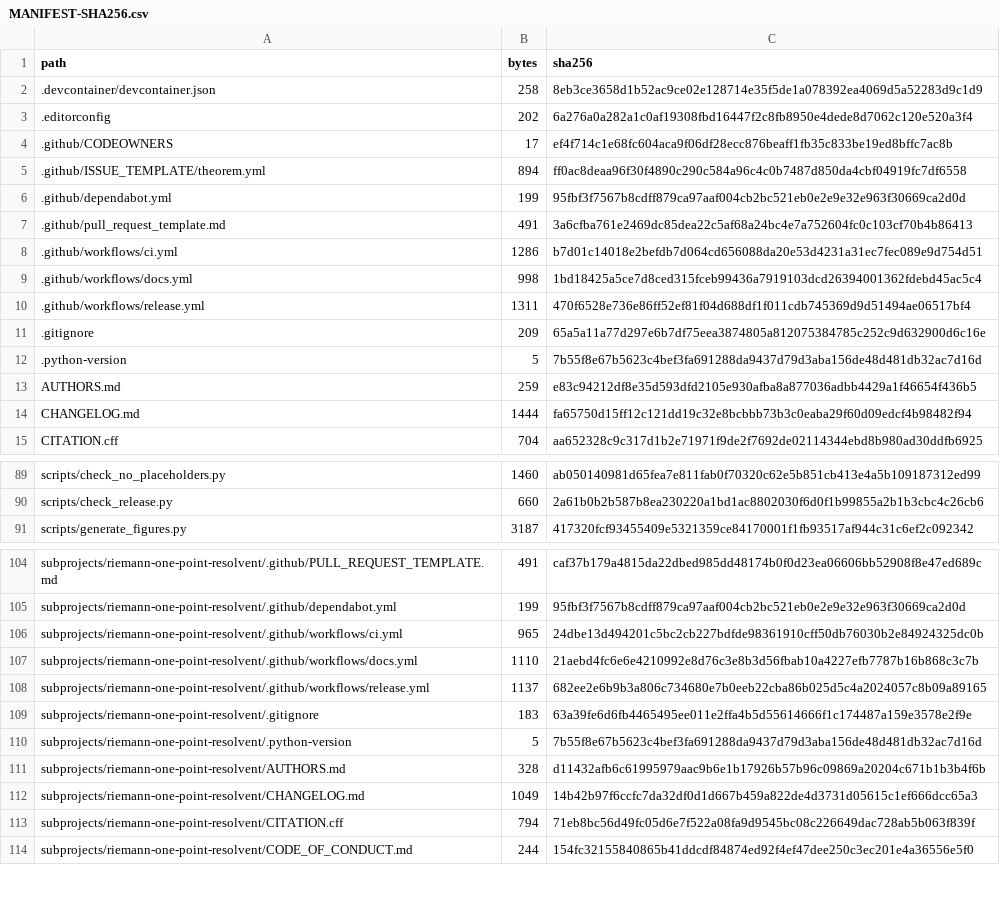
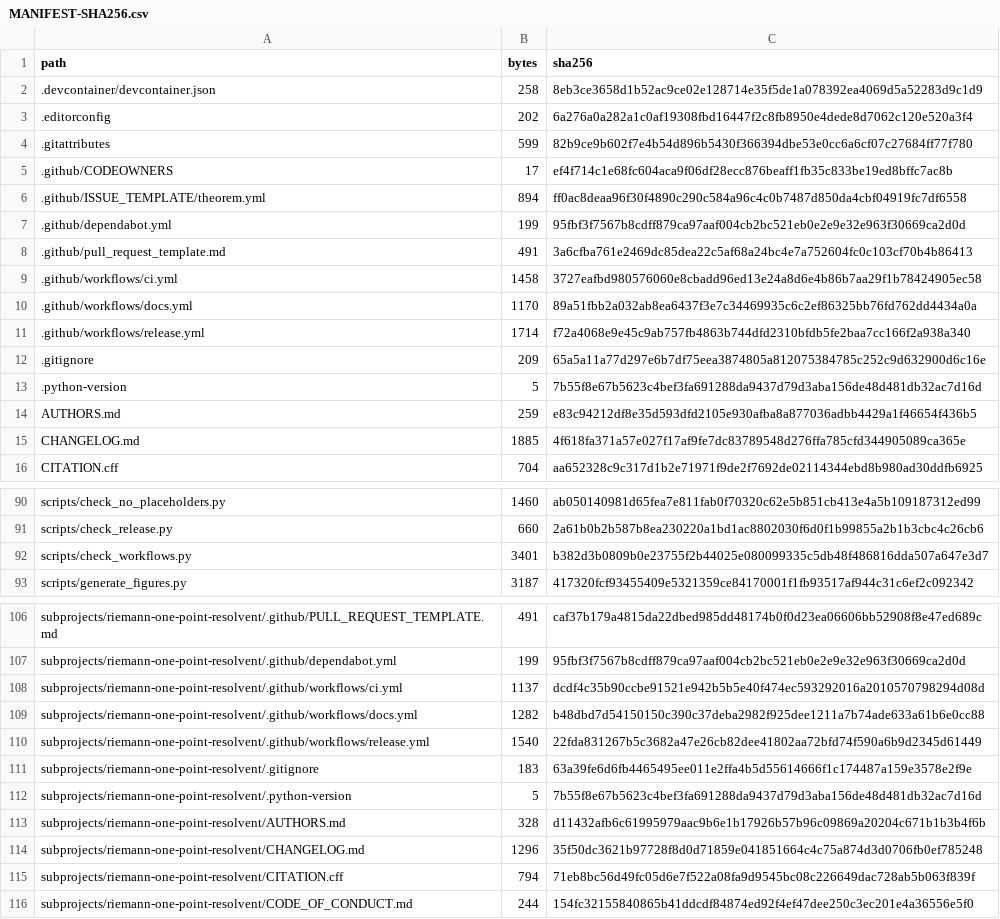
Before and after one commit to lluiseriksson/riemann-prime-resolvent, a CSV file: MANIFEST-SHA256.csv, drawn as a sheet; only a part is shown, gaps mark what is left out; the diff covers the shown part only.

Commit message:
ci: harden workflow supply chain

```diff
--- a/MANIFEST-SHA256.csv
+++ b/MANIFEST-SHA256.csv
@@ -3,2 +3,3 @@ path,bytes,sha256
 .editorconfig,202,6a276a0a282a1c0af19308fbd16447f2c8fb8950e4dede8d7062c120e520a3f4
+.gitattributes,599,82b9ce9b602f7e4b54d896b5430f366394dbe53e0cc6a6cf07c27684ff77f780
 .github/CODEOWNERS,17,ef4f714c1e68fc604aca9f06df28ecc876beaff1fb35c833be19ed8bffc7ac8b
@@ -7,5 +8,5 @@ path,bytes,sha256
 .github/pull_request_template.md,491,3a6cfba761e2469dc85dea22c5af68a24bc4e7a752604fc0c103cf70b4b86413
-.github/workflows/ci.yml,1286,b7d01c14018e2befdb7d064cd656088da20e53d4231a31ec7fec089e9d754d51
-.github/workflows/docs.yml,998,1bd18425a5ce7d8ced315fceb99436a7919103dcd26394001362fdebd45ac5c4
-.github/workflows/release.yml,1311,470f6528e736e86ff52ef81f04d688df1f011cdb745369d9d51494ae06517bf4
+.github/workflows/ci.yml,1458,3727eafbd980576060e8cbadd96ed13e24a8d6e4b86b7aa29f1b78424905ec58
+.github/workflows/docs.yml,1170,89a51fbb2a032ab8ea6437f3e7c34469935c6c2ef86325bb76fd762dd4434a0a
+.github/workflows/release.yml,1714,f72a4068e9e45c9ab757fb4863b744dfd2310bfdb5fe2baa7cc166f2a938a340
 .gitignore,209,65a5a11a77d297e6b7df75eea3874805a812075384785c252c9d632900d6c16e
@@ -13,3 +14,3 @@ path,bytes,sha256
 AUTHORS.md,259,e83c94212df8e35d593dfd2105e930afba8a877036adbb4429a1f46654f436b5
-CHANGELOG.md,1444,fa65750d15ff12c121dd19c32e8bcbbb73b3c0eaba29f60d09edcf4b98482f94
+CHANGELOG.md,1885,4f618fa371a57e027f17af9fe7dc83789548d276ffa785cfd344905089ca365e
 CITATION.cff,704,aa652328c9c317d1b2e71971f9de2f7692de02114344ebd8b980ad30ddfb6925
@@ -90,2 +91,3 @@ scripts/check_no_placeholders.py,1460,ab050140981d65fea7e811fab0f70320c62e5b851c
 scripts/check_release.py,660,2a61b0b2b587b8ea230220a1bd1ac8802030f6d0f1b99855a2b1b3cbc4c26cb6
+scripts/check_workflows.py,3401,b382d3b0809b0e23755f2b44025e080099335c5db48f486816dda507a647e3d7
 scripts/generate_figures.py,3187,417320fcf93455409e5321359ce84170001f1fb93517af944c31c6ef2c092342
@@ -105,5 +107,5 @@ subprojects/riemann-one-point-resolvent/.github/PULL_REQUEST_TEMPLATE.md,491,caf
 subprojects/riemann-one-point-resolvent/.github/dependabot.yml,199,95fbf3f7567b8cdff879ca97aaf004cb2bc521eb0e2e9e32e963f30669ca2d0d
-subprojects/riemann-one-point-resolvent/.github/workflows/ci.yml,965,24dbe13d494201c5bc2cb227bdfde98361910cff50db76030b2e84924325dc0b
-subprojects/riemann-one-point-resolvent/.github/workflows/docs.yml,1110,21aebd4fc6e6e4210992e8d76c3e8b3d56fbab10a4227efb7787b16b868c3c7b
-subprojects/riemann-one-point-resolvent/.github/workflows/release.yml,1137,682ee2e6b9b3a806c734680e7b0eeb22cba86b025d5c4a2024057c8b09a89165
+subprojects/riemann-one-point-resolvent/.github/workflows/ci.yml,1137,dcdf4c35b90ccbe91521e942b5b5e40f474ec593292016a2010570798294d08d
+subprojects/riemann-one-point-resolvent/.github/workflows/docs.yml,1282,b48dbd7d54150150c390c37deba2982f925dee1211a7b74ade633a61b6e0cc88
+subprojects/riemann-one-point-resolvent/.github/workflows/release.yml,1540,22fda831267b5c3682a47e26cb82dee41802aa72bfd74f590a6b9d2345d61449
 subprojects/riemann-one-point-resolvent/.gitignore,183,63a39fe6d6fb4465495ee011e2ffa4b5d55614666f1c174487a159e3578e2f9e
@@ -111,3 +113,3 @@ subprojects/riemann-one-point-resolvent/.python-version,5,7b55f8e67b5623c4bef3fa
 subprojects/riemann-one-point-resolvent/AUTHORS.md,328,d11432afb6c61995979aac9b6e1b17926b57b96c09869a20204c671b1b3b4f6b
-subprojects/riemann-one-point-resolvent/CHANGELOG.md,1049,14b42b97f6ccfc7da32df0d1d667b459a822de4d3731d05615c1ef666dcc65a3
+subprojects/riemann-one-point-resolvent/CHANGELOG.md,1296,35f50dc3621b97728f8d0d71859e041851664c4c75a874d3d0706fb0ef785248
 subprojects/riemann-one-point-resolvent/CITATION.cff,794,71eb8bc56d49fc05d6e7f522a08fa9d9545bc08c226649dac728ab5b063f839f
```
Also changed, not shown: 1 added row and 6 edited cells elsewhere in this file, subprojects/riemann-one-point-resolvent/MANIFEST-SHA256.csv, 14 other files.
